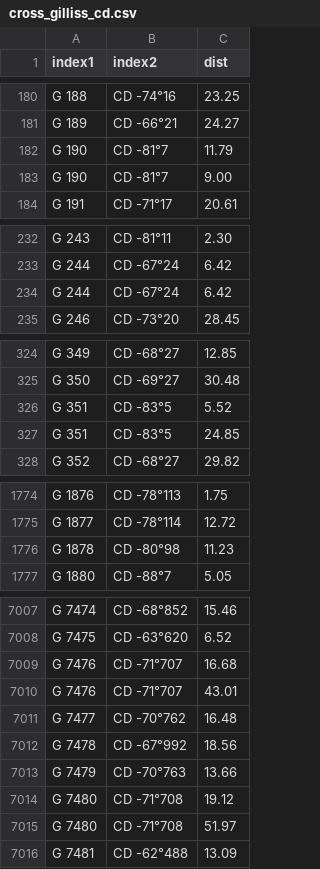
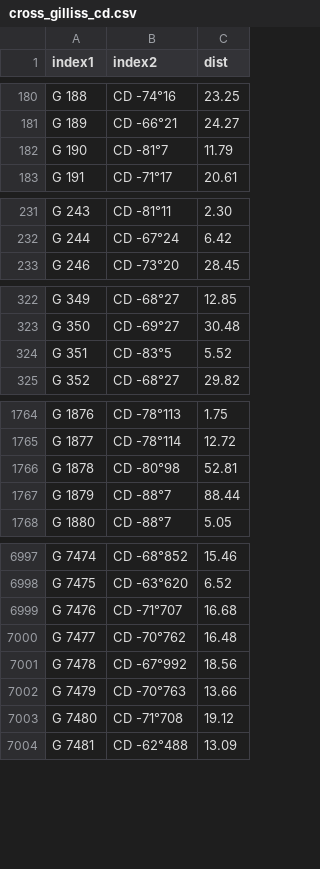
Before and after one commit to aureus123/catalogs, a CSV file: results/cross/cross_gilliss_cd.csv, drawn as a sheet; only a part is shown, gaps mark what is left out; the diff covers the shown part only.

Commit message:
Corrected some Gilliss stars

```diff
--- a/results/cross/cross_gilliss_cd.csv
+++ b/results/cross/cross_gilliss_cd.csv
@@ -182,3 +182,2 @@ G 189,CD -66°21,24.27
 G 190,CD -81°7,11.79
-G 190,CD -81°7,9.00
 G 191,CD -71°17,20.61
@@ -233,3 +232,2 @@ G 243,CD -81°11,2.30
 G 244,CD -67°24,6.42
-G 244,CD -67°24,6.42
 G 246,CD -73°20,28.45
@@ -326,3 +324,2 @@ G 350,CD -69°27,30.48
 G 351,CD -83°5,5.52
-G 351,CD -83°5,24.85
 G 352,CD -68°27,29.82
@@ -1775,3 +1765,4 @@ G 1876,CD -78°113,1.75
 G 1877,CD -78°114,12.72
-G 1878,CD -80°98,11.23
+G 1878,CD -80°98,52.81
+G 1879,CD -88°7,88.44
 G 1880,CD -88°7,5.05
@@ -7009,3 +6999,2 @@ G 7475,CD -63°620,6.52
 G 7476,CD -71°707,16.68
-G 7476,CD -71°707,43.01
 G 7477,CD -70°762,16.48
@@ -7014,3 +7003,2 @@ G 7479,CD -70°763,13.66
 G 7480,CD -71°708,19.12
-G 7480,CD -71°708,51.97
 G 7481,CD -62°488,13.09
```
Also changed, not shown: 21 removed rows and 1 edited cell elsewhere in this file, results/cross/cross_gilliss_cpd.csv, results/cross/cross_gilliss_ppm.csv, 5 other files.
